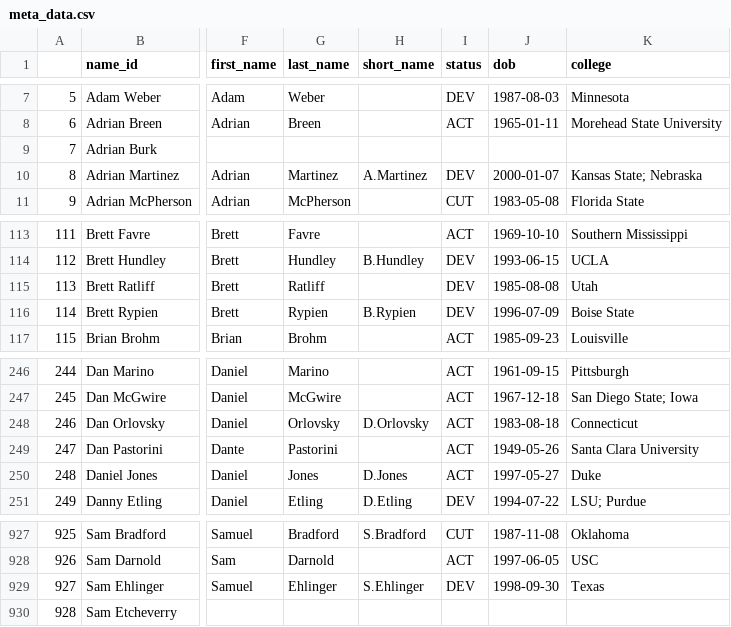
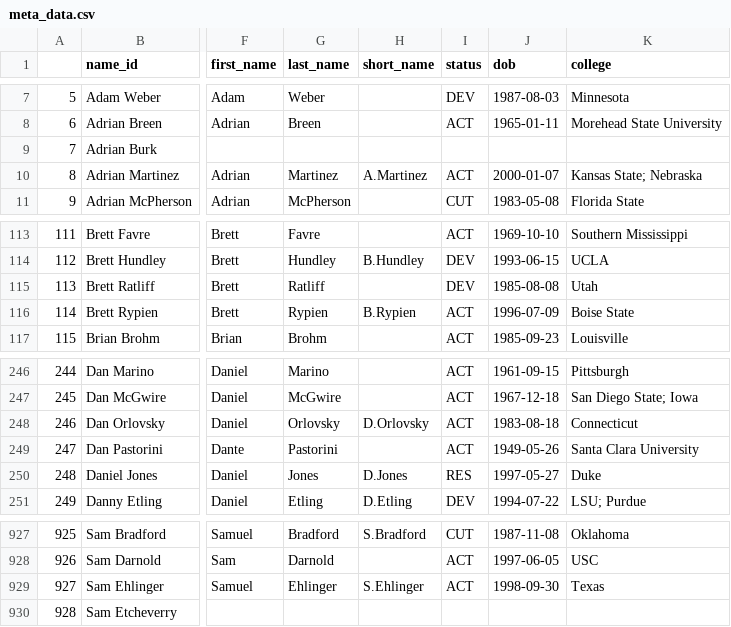
Before and after one commit to greerreNFL/nfeloqb, a CSV file: Other Data/meta_data.csv, drawn as a sheet; only a part is shown, gaps mark what is left out; the diff names each change by its address in the sheet, - before the commit and + after, or states it on an @@ line.

```diff
--- a/Other Data/meta_data.csv
+++ b/Other Data/meta_data.csv
-I10 (status): DEV
+I10 (status): ACT
-I116 (status): DEV
+I116 (status): ACT
-I250 (status): ACT
+I250 (status): RES
-I929 (status): DEV
+I929 (status): ACT
```
Also changed, not shown: Other Data/defensive_adjustments.csv, 2 other files.
